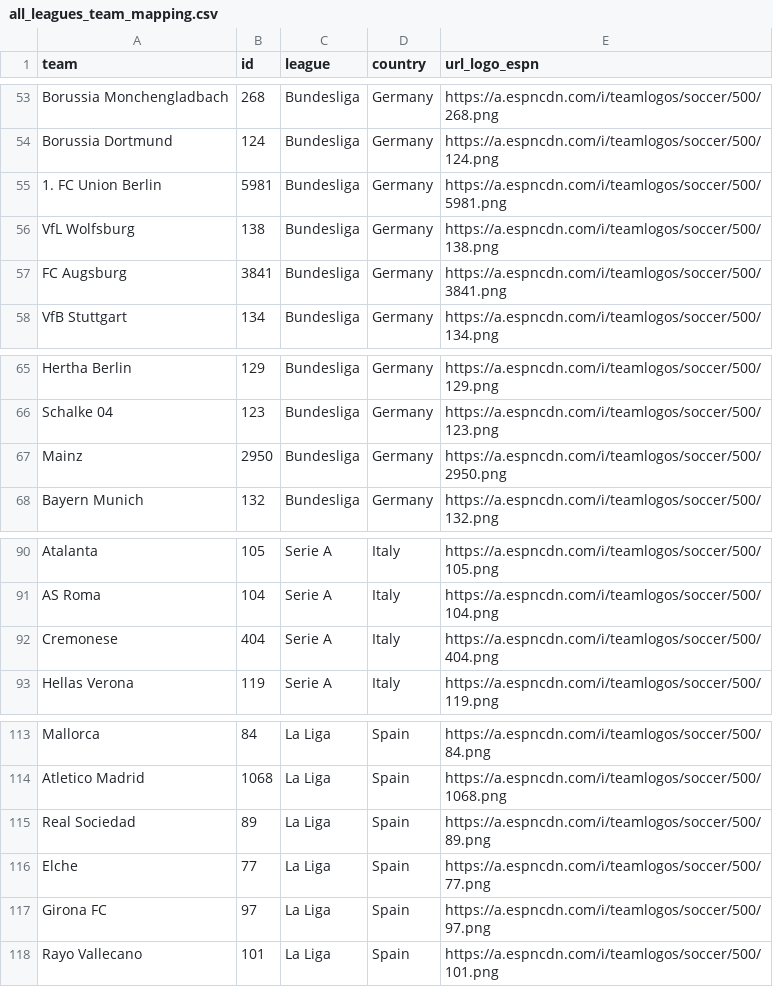
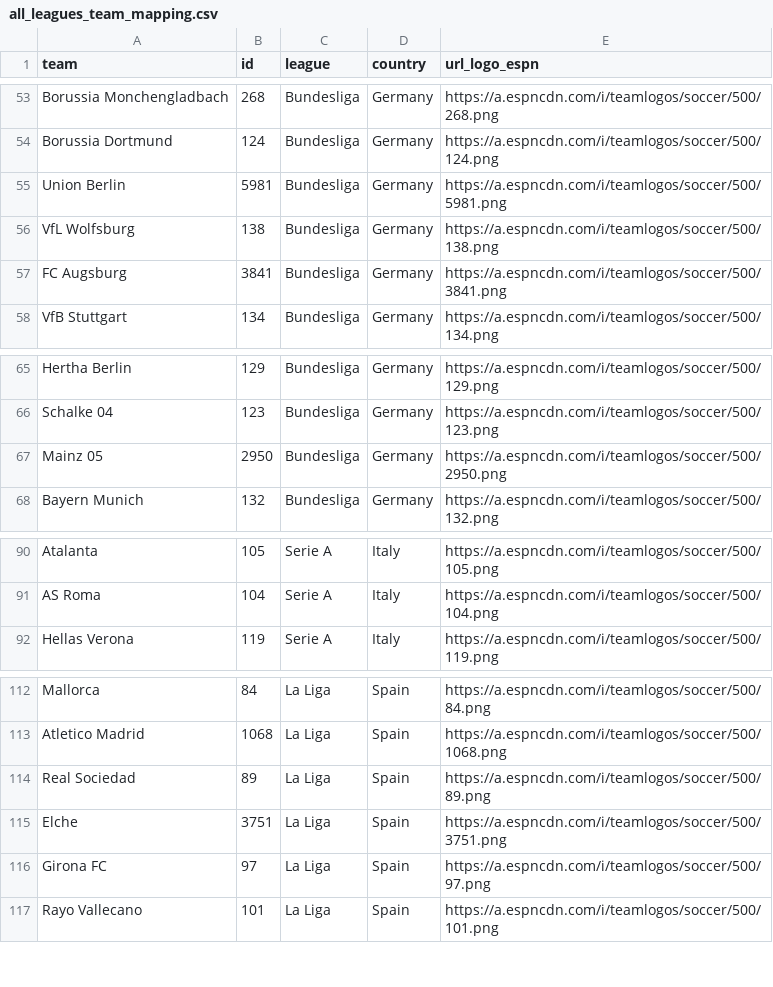
Before and after one commit to steodose/club-elo, a CSV file: all_leagues_team_mapping.csv, drawn as a sheet; only a part is shown, gaps mark what is left out.

Commit message:
updating missing team mappings

```diff
--- a/all_leagues_team_mapping.csv
+++ b/all_leagues_team_mapping.csv
@@ -54,3 +54,3 @@ Borussia Monchengladbach,268,Bundesliga,Germany,https://a.espncdn.com/i/teamlogo
 Borussia Dortmund,124,Bundesliga,Germany,https://a.espncdn.com/i/teamlogos/soccer/500/124.png
-1. FC Union Berlin,5981,Bundesliga,Germany,https://a.espncdn.com/i/teamlogos/soccer/500/5981.png
+Union Berlin,5981,Bundesliga,Germany,https://a.espncdn.com/i/teamlogos/soccer/500/5981.png
 VfL Wolfsburg,138,Bundesliga,Germany,https://a.espncdn.com/i/teamlogos/soccer/500/138.png
@@ -66,3 +66,3 @@ Hertha Berlin,129,Bundesliga,Germany,https://a.espncdn.com/i/teamlogos/soccer/50
 Schalke 04,123,Bundesliga,Germany,https://a.espncdn.com/i/teamlogos/soccer/500/123.png
-Mainz,2950,Bundesliga,Germany,https://a.espncdn.com/i/teamlogos/soccer/500/2950.png
+Mainz 05,2950,Bundesliga,Germany,https://a.espncdn.com/i/teamlogos/soccer/500/2950.png
 Bayern Munich,132,Bundesliga,Germany,https://a.espncdn.com/i/teamlogos/soccer/500/132.png
@@ -91,3 +91,2 @@ Atalanta,105,Serie A,Italy,https://a.espncdn.com/i/teamlogos/soccer/500/105.png
 AS Roma,104,Serie A,Italy,https://a.espncdn.com/i/teamlogos/soccer/500/104.png
-Cremonese,404,Serie A,Italy,https://a.espncdn.com/i/teamlogos/soccer/500/404.png
 Hellas Verona,119,Serie A,Italy,https://a.espncdn.com/i/teamlogos/soccer/500/119.png
@@ -115,3 +114,3 @@ Atletico Madrid,1068,La Liga,Spain,https://a.espncdn.com/i/teamlogos/soccer/500/
 Real Sociedad,89,La Liga,Spain,https://a.espncdn.com/i/teamlogos/soccer/500/89.png
-Elche,77,La Liga,Spain,https://a.espncdn.com/i/teamlogos/soccer/500/77.png
+Elche,3751,La Liga,Spain,https://a.espncdn.com/i/teamlogos/soccer/500/3751.png
 Girona FC,97,La Liga,Spain,https://a.espncdn.com/i/teamlogos/soccer/500/97.png
```
